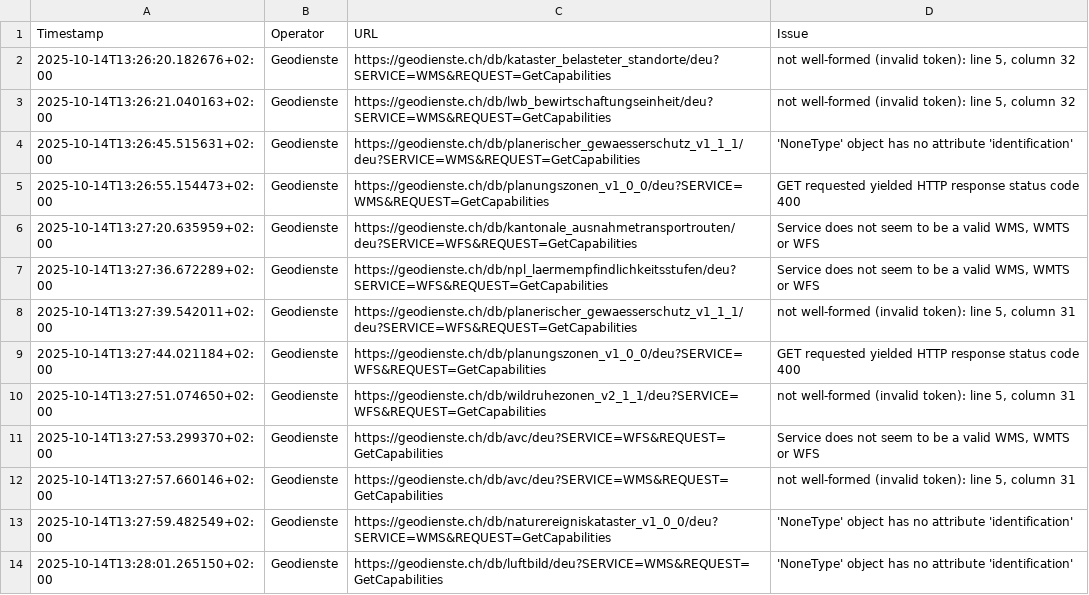
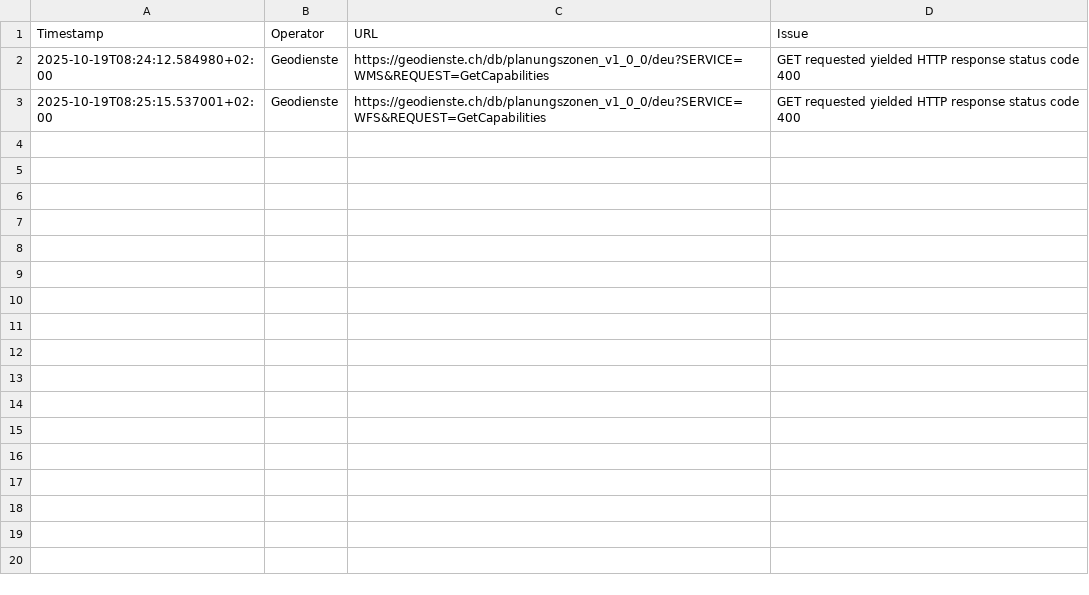
Before and after one commit to FHNW-IGEO/Geoharvester, a CSV file: scraper/tools/Geodienste_errors.csv, drawn as a sheet.

```diff
--- a/scraper/tools/Geodienste_errors.csv
+++ b/scraper/tools/Geodienste_errors.csv
@@ -1,14 +1,3 @@
 Timestamp,Operator,URL,Issue
-2025-10-14T13:26:20.182676+02:00,Geodienste,https://geodienste.ch/db/kataster_belasteter_standorte/deu?SERVICE=WMS&REQUEST=GetCapabilities,"not well-formed (invalid token): line 5, column 32"
-2025-10-14T13:26:21.040163+02:00,Geodienste,https://geodienste.ch/db/lwb_bewirtschaftungseinheit/deu?SERVICE=WMS&REQUEST=GetCapabilities,"not well-formed (invalid token): line 5, column 32"
-2025-10-14T13:26:45.515631+02:00,Geodienste,https://geodienste.ch/db/planerischer_gewaesserschutz_v1_1_1/deu?SERVICE=WMS&REQUEST=GetCapabilities,"'NoneType' object has no attribute 'identification'"
-2025-10-14T13:26:55.154473+02:00,Geodienste,https://geodienste.ch/db/planungszonen_v1_0_0/deu?SERVICE=WMS&REQUEST=GetCapabilities,"GET requested yielded HTTP response status code 400"
-2025-10-14T13:27:20.635959+02:00,Geodienste,https://geodienste.ch/db/kantonale_ausnahmetransportrouten/deu?SERVICE=WFS&REQUEST=GetCapabilities,"Service does not seem to be a valid WMS, WMTS or WFS"
-2025-10-14T13:27:36.672289+02:00,Geodienste,https://geodienste.ch/db/npl_laermempfindlichkeitsstufen/deu?SERVICE=WFS&REQUEST=GetCapabilities,"Service does not seem to be a valid WMS, WMTS or WFS"
-2025-10-14T13:27:39.542011+02:00,Geodienste,https://geodienste.ch/db/planerischer_gewaesserschutz_v1_1_1/deu?SERVICE=WFS&REQUEST=GetCapabilities,"not well-formed (invalid token): line 5, column 31"
-2025-10-14T13:27:44.021184+02:00,Geodienste,https://geodienste.ch/db/planungszonen_v1_0_0/deu?SERVICE=WFS&REQUEST=GetCapabilities,"GET requested yielded HTTP response status code 400"
-2025-10-14T13:27:51.074650+02:00,Geodienste,https://geodienste.ch/db/wildruhezonen_v2_1_1/deu?SERVICE=WFS&REQUEST=GetCapabilities,"not well-formed (invalid token): line 5, column 31"
-2025-10-14T13:27:53.299370+02:00,Geodienste,https://geodienste.ch/db/avc/deu?SERVICE=WFS&REQUEST=GetCapabilities,"Service does not seem to be a valid WMS, WMTS or WFS"
-2025-10-14T13:27:57.660146+02:00,Geodienste,https://geodienste.ch/db/avc/deu?SERVICE=WMS&REQUEST=GetCapabilities,"not well-formed (invalid token): line 5, column 31"
-2025-10-14T13:27:59.482549+02:00,Geodienste,https://geodienste.ch/db/naturereigniskataster_v1_0_0/deu?SERVICE=WMS&REQUEST=GetCapabilities,"'NoneType' object has no attribute 'identification'"
-2025-10-14T13:28:01.265150+02:00,Geodienste,https://geodienste.ch/db/luftbild/deu?SERVICE=WMS&REQUEST=GetCapabilities,"'NoneType' object has no attribute 'identification'"
+2025-10-19T08:24:12.584980+02:00,Geodienste,https://geodienste.ch/db/planungszonen_v1_0_0/deu?SERVICE=WMS&REQUEST=GetCapabilities,"GET requested yielded HTTP response status code 400"
+2025-10-19T08:25:15.537001+02:00,Geodienste,https://geodienste.ch/db/planungszonen_v1_0_0/deu?SERVICE=WFS&REQUEST=GetCapabilities,"GET requested yielded HTTP response status code 400"
```
Also changed, not shown: scraper/tools/KT_FR_errors.csv, scraper/tools/KT_GR_errors.csv, 6 other files.
